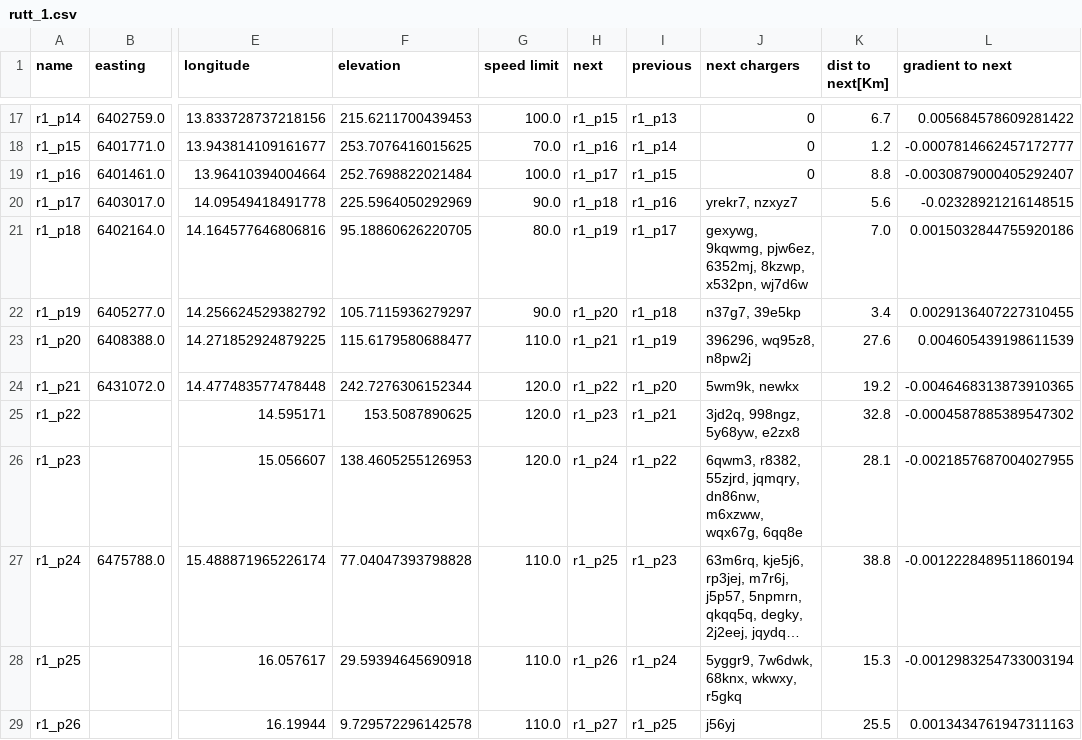
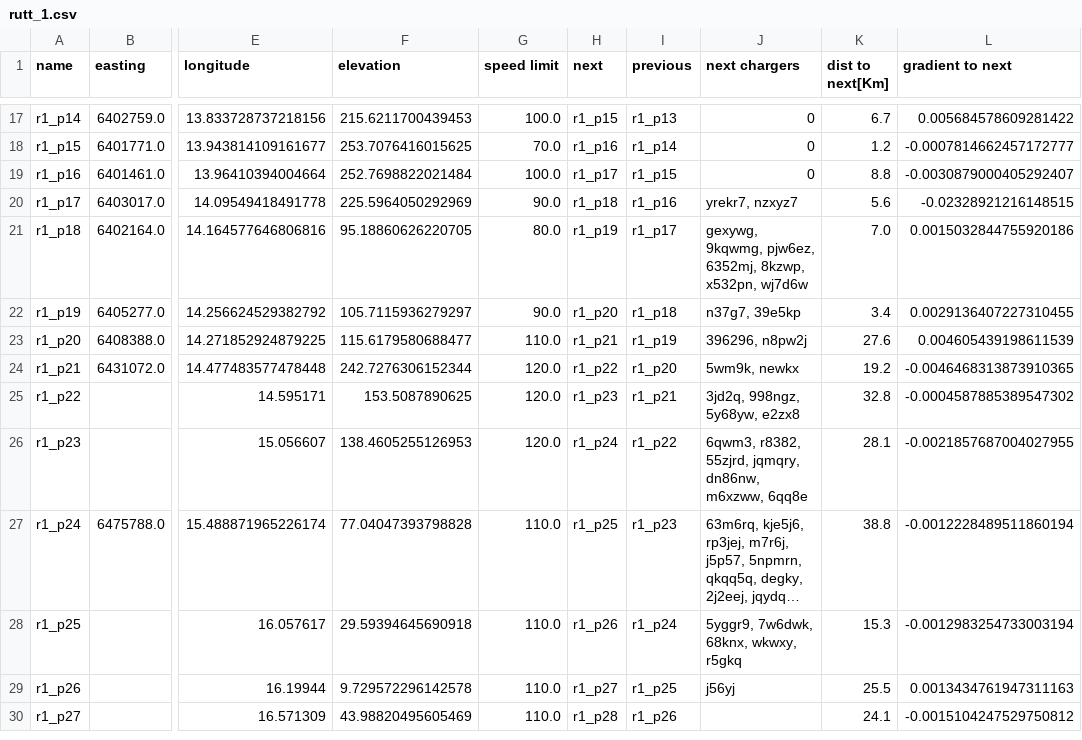
Before and after one commit to snikaren/Kandidatarbete, a CSV file: Algorithm/excel/rutt_1.csv, drawn as a sheet; only a part is shown, gaps mark what is left out; the shorter side is filled out with more unchanged rows; long unchanged cells end in …; the diff names each change by its address in the sheet, - before the commit and + after, or states it on an @@ line.

Commit message:
Jag och jakobs småfixande
Avslutade med att köra igenom algorithm för att se om det finns punkter som saknas i INFO

```diff
--- a/Algorithm/excel/rutt_1.csv
+++ b/Algorithm/excel/rutt_1.csv
-J23 (next chargers): 396296, wq95z8, n8pw2j
+J23 (next chargers): 396296, n8pw2j
-J26 (next chargers): …dn86nw, m6xzww, wqx67g, 6qq8e
+J26 (next chargers): …dn86nw, m6xzww, 6qq8e
```
Also changed, not shown: 5 other files.
